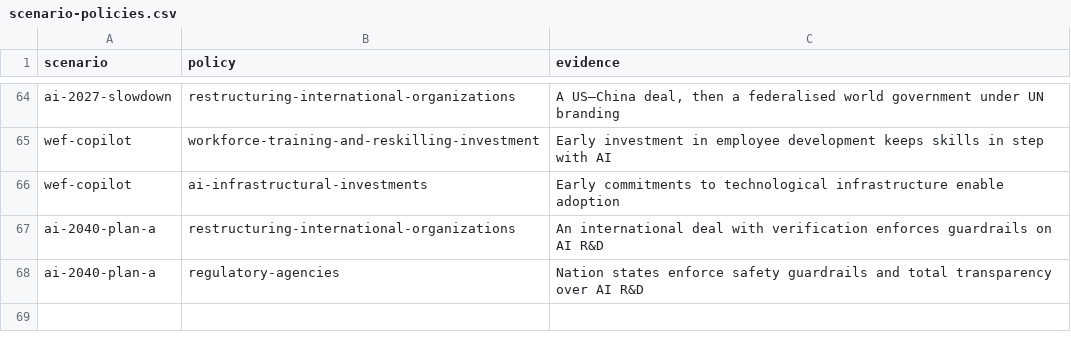
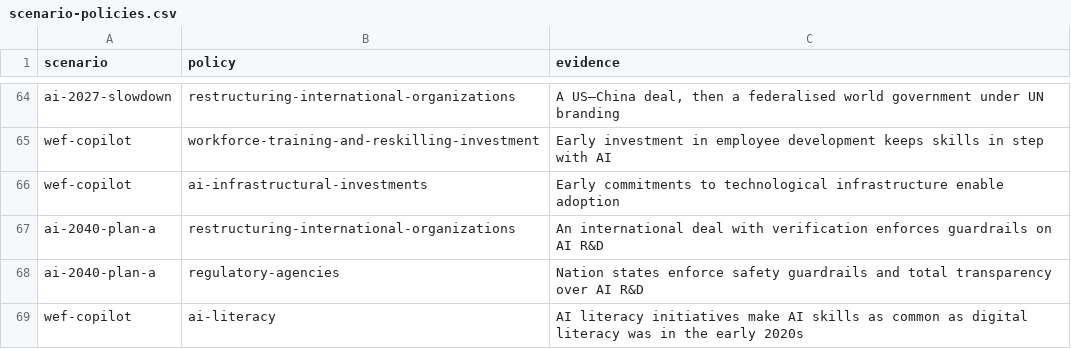
Before and after one commit to brandonjackson/ai-scenarios-map, a CSV file: data/scenario-policies.csv, drawn as a sheet; only a part is shown, gaps mark what is left out.

```diff
--- a/data/scenario-policies.csv
+++ b/data/scenario-policies.csv
@@ -68 +68,2 @@ ai-2040-plan-a,restructuring-international-organizations,"An international deal
 ai-2040-plan-a,regulatory-agencies,"Nation states enforce safety guardrails and total transparency over AI R&D"
+wef-copilot,ai-literacy,"AI literacy initiatives make AI skills as common as digital literacy was in the early 2020s"
```
Also changed, not shown: data/scenarios.csv, 46 other files.
